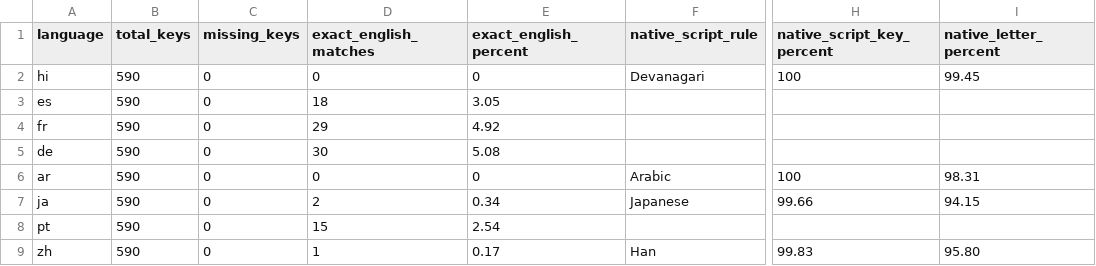
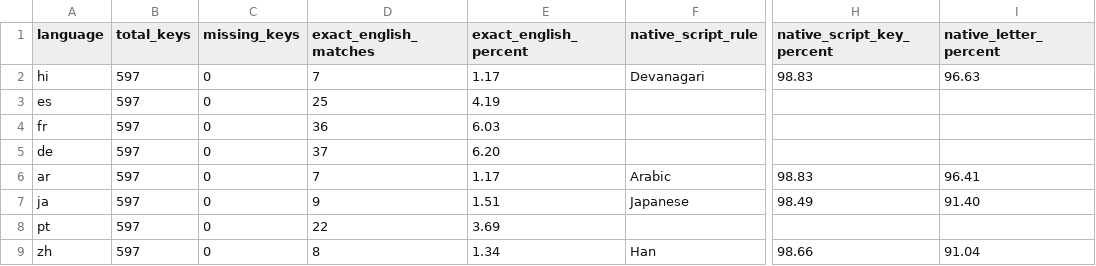
Before and after one commit to MdSaifulIslamMSI/Aura, a CSV file: app/translation-quality.csv, drawn as a sheet; only a part is shown, gaps mark what is left out; the diff names each change by its address in the sheet, - before the commit and + after, or states it on an @@ line.

```diff
--- a/app/translation-quality.csv
+++ b/app/translation-quality.csv
-B2:B9 (total_keys): 590
+B2:B9 (total_keys): 597
-D2 (exact_english_matches): 0
+D2 (exact_english_matches): 7
-E2 (exact_english_percent): 0
+E2 (exact_english_percent): 1.17
-H2 (native_script_key_percent): 100
+H2 (native_script_key_percent): 98.83
-I2 (native_letter_percent): 99.45
+I2 (native_letter_percent): 96.63
-D3 (exact_english_matches): 18
+D3 (exact_english_matches): 25
-E3 (exact_english_percent): 3.05
+E3 (exact_english_percent): 4.19
-D4 (exact_english_matches): 29
+D4 (exact_english_matches): 36
-E4 (exact_english_percent): 4.92
+E4 (exact_english_percent): 6.03
-D5 (exact_english_matches): 30
+D5 (exact_english_matches): 37
-E5 (exact_english_percent): 5.08
+E5 (exact_english_percent): 6.20
-D6 (exact_english_matches): 0
+D6 (exact_english_matches): 7
-E6 (exact_english_percent): 0
+E6 (exact_english_percent): 1.17
-H6 (native_script_key_percent): 100
+H6 (native_script_key_percent): 98.83
-I6 (native_letter_percent): 98.31
+I6 (native_letter_percent): 96.41
-D7 (exact_english_matches): 2
+D7 (exact_english_matches): 9
-E7 (exact_english_percent): 0.34
+E7 (exact_english_percent): 1.51
-H7 (native_script_key_percent): 99.66
+H7 (native_script_key_percent): 98.49
-I7 (native_letter_percent): 94.15
+I7 (native_letter_percent): 91.40
-D8 (exact_english_matches): 15
+D8 (exact_english_matches): 22
-E8 (exact_english_percent): 2.54
+E8 (exact_english_percent): 3.69
-D9 (exact_english_matches): 1
+D9 (exact_english_matches): 8
-E9 (exact_english_percent): 0.17
+E9 (exact_english_percent): 1.34
-H9 (native_script_key_percent): 99.83
+H9 (native_script_key_percent): 98.66
-I9 (native_letter_percent): 95.80
+I9 (native_letter_percent): 91.04
```
Also changed, not shown: app/translation-coverage.csv, 3 other files.
